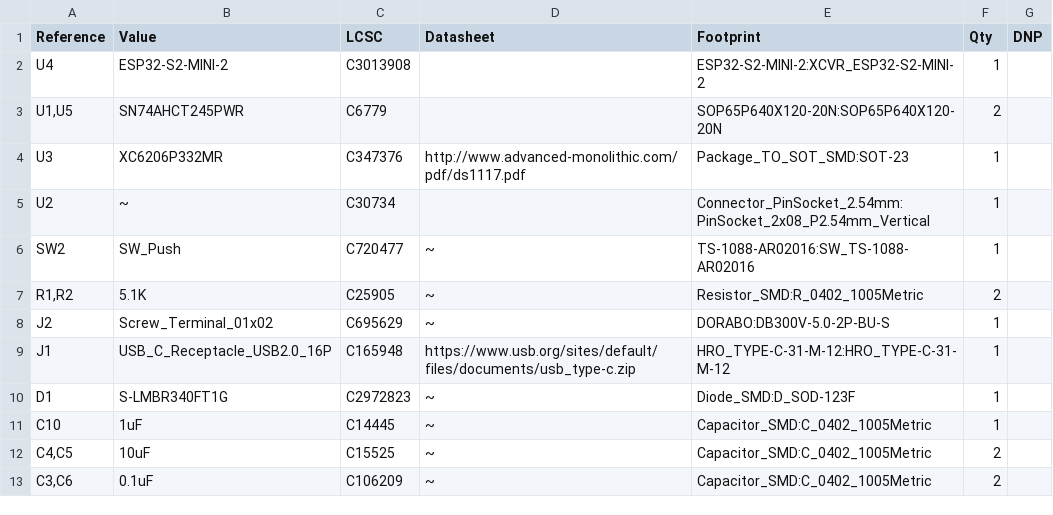
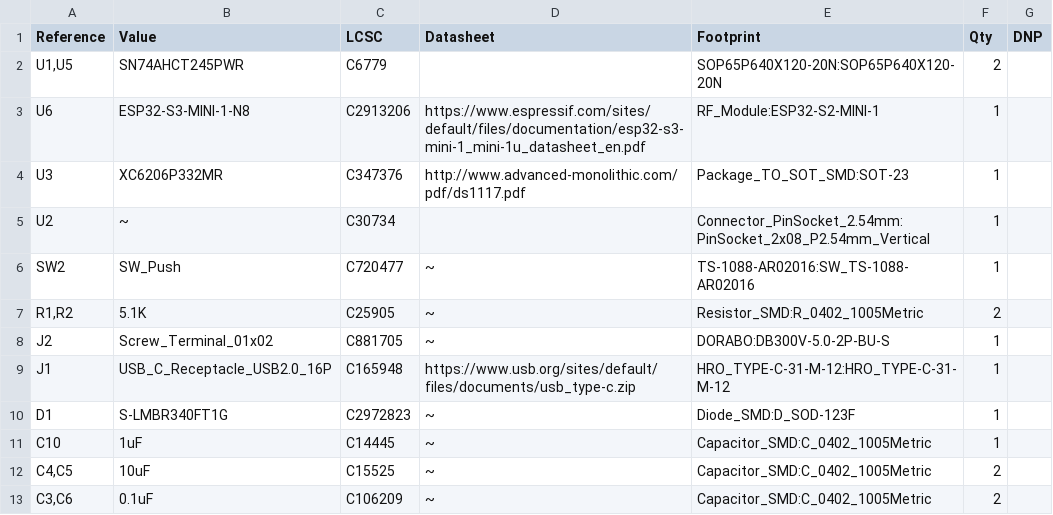
Before and after one commit to hackclub/neon, a CSV file: pcb/gerbers/bom.csv, drawn as a sheet.

```diff
--- a/pcb/gerbers/bom.csv
+++ b/pcb/gerbers/bom.csv
@@ -1,4 +1,4 @@
 "Reference","Value","LCSC","Datasheet","Footprint","Qty","DNP"
-"U4","ESP32-S2-MINI-2","C3013908","","ESP32-S2-MINI-2:XCVR_ESP32-S2-MINI-2","1",""
 "U1,U5","SN74AHCT245PWR","C6779","","SOP65P640X120-20N:SOP65P640X120-20N","2",""
+"U6","ESP32-S3-MINI-1-N8","C2913206","https://www.espressif.com/sites/default/files/documentation/esp32-s3-mini-1_mini-1u_datasheet_en.pdf","RF_Module:ESP32-S2-MINI-1","1",""
 "U3","XC6206P332MR","C347376","http://www.advanced-monolithic.com/pdf/ds1117.pdf","Package_TO_SOT_SMD:SOT-23","1",""
@@ -7,3 +7,3 @@
 "R1,R2","5.1K","C25905","~","Resistor_SMD:R_0402_1005Metric","2",""
-"J2","Screw_Terminal_01x02","C695629","~","DORABO:DB300V-5.0-2P-BU-S","1",""
+"J2","Screw_Terminal_01x02","C881705","~","DORABO:DB300V-5.0-2P-BU-S","1",""
 "J1","USB_C_Receptacle_USB2.0_16P","C165948","https://www.usb.org/sites/default/files/documents/usb_type-c.zip","HRO_TYPE-C-31-M-12:HRO_TYPE-C-31-M-12","1",""
```
Also changed, not shown: pcb/gerbers/hack_matrix-all-pos.csv, 38 other files.
